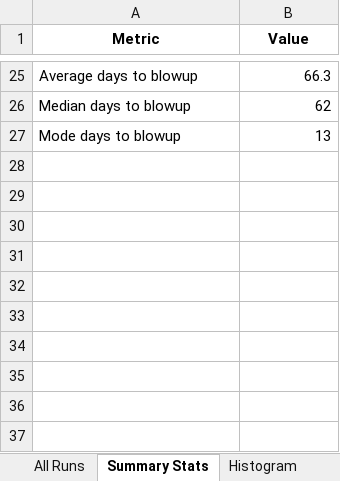
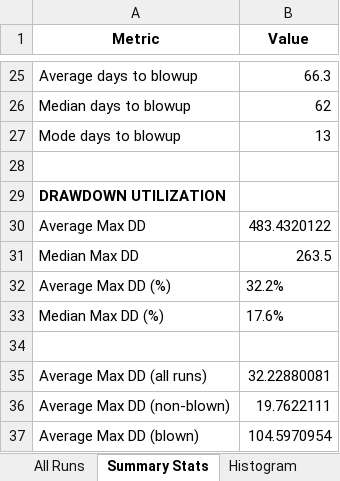
Before and after one commit to Soho36/1500_count, an Excel workbook: premarket_only/Runs_reports_static_lot/None_premarket_only_static_pnl_growth_report_TR1500_DD1500_SZ2_TDDTrue.xlsx, sheet Summary Stats, drawn as a sheet; only a part is shown, gaps mark what is left out; values as stored, in another font and other column widths than the file's, no borders; the diff names each change by its address in the sheet, - before the commit and + after, or states it on an @@ line.

```diff
--- a/premarket_only/Runs_reports_static_lot/None_premarket_only_static_pnl_growth_report_TR1500_DD1500_SZ2_TDDTrue.xlsx (sheet Summary Stats)
+++ b/premarket_only/Runs_reports_static_lot/None_premarket_only_static_pnl_growth_report_TR1500_DD1500_SZ2_TDDTrue.xlsx (sheet Summary Stats)
+row 28: (empty)
+row 29: DRAWDOWN UTILIZATION
+row 30: Average Max DD | 483.4320122
+row 31: Median Max DD | 263.5
+row 32: Average Max DD (%) | 32.2%
+row 33: Median Max DD (%) | 17.6%
+row 34: (empty)
+row 35: Average Max DD (all runs) | 32.22880081
+row 36: Average Max DD (non-blown) | 19.7622111
+row 37: Average Max DD (blown) | 104.5970954
```
Also changed, not shown: charts or pictures, premarket_only/Runs_reports_static_lot/None_premarket_only_static_pnl_growth_report_TR1500_DD1500_SZ1_TDDTrue.xlsx, 1 other file.
